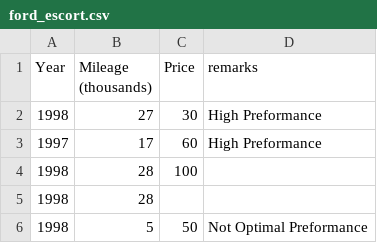
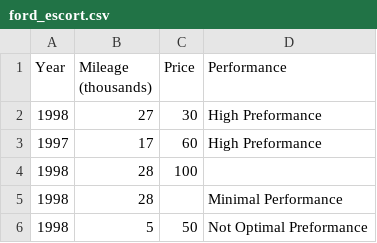
Before and after one commit to aditya995/dartCodeVault, a CSV file: programs/ford_escort.csv, drawn as a sheet; the diff names each change by its address in the sheet, - before the commit and + after, or states it on an @@ line.

```diff
--- a/programs/ford_escort.csv
+++ b/programs/ford_escort.csv
-D1: remarks
+D1: Performance
-D5 (Performance): (empty)
+D5 (Performance): Minimal Performance
```
Also changed, not shown: 1 other file.
